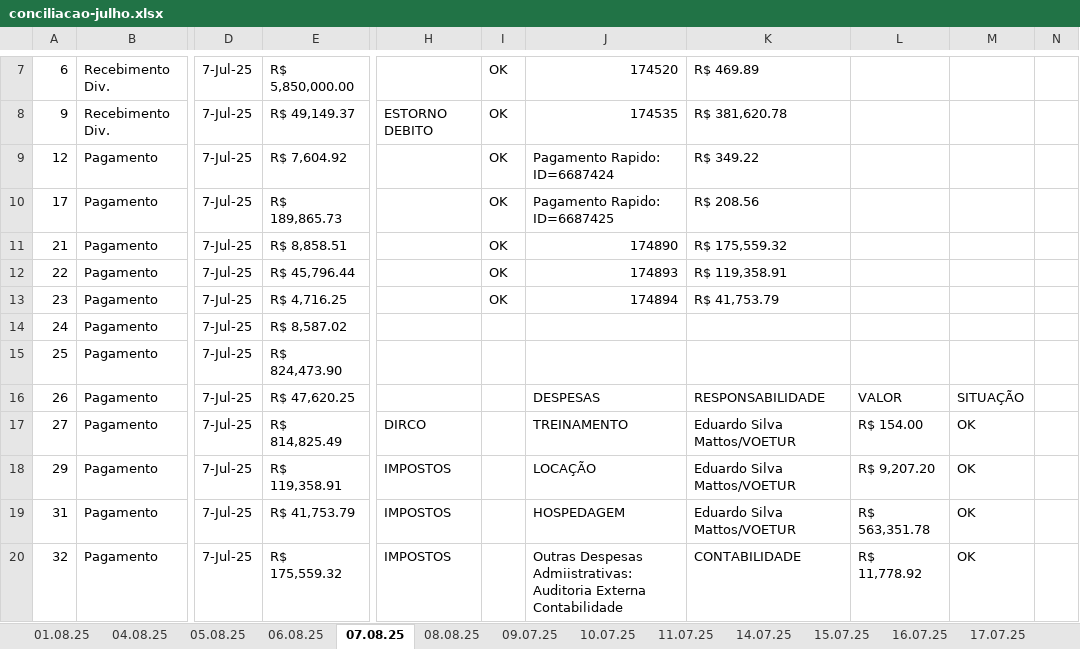
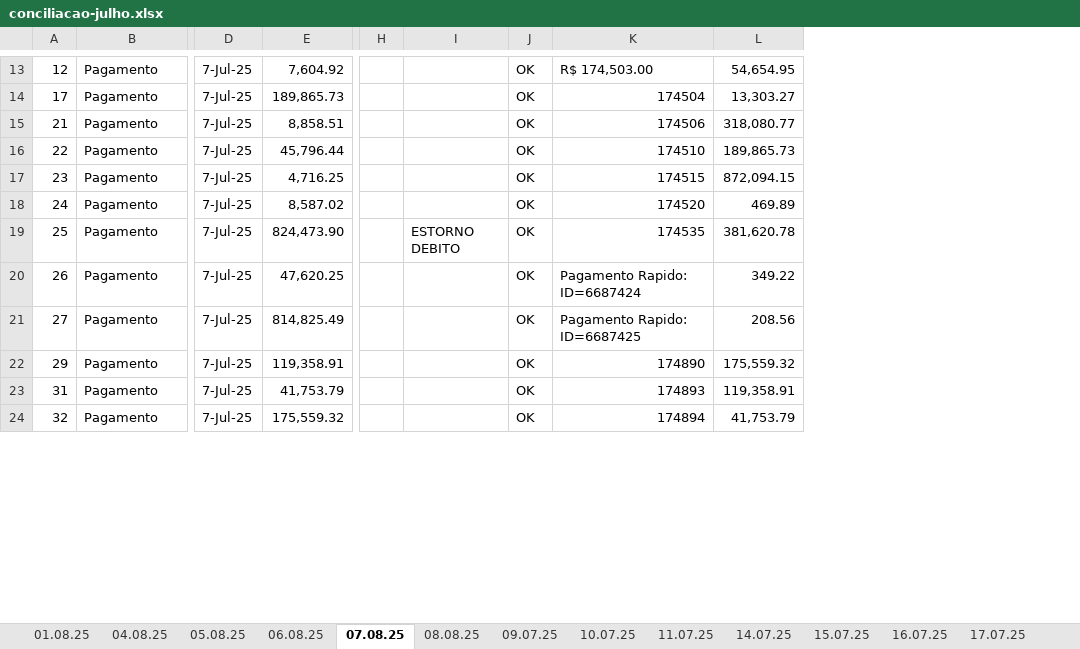
Before and after one commit to jessica8melo/AUTOMACOES, an Excel workbook: conciliacao-julho.xlsx, sheet 07.08.25, drawn as a sheet; only a part is shown, gaps mark what is left out; values as stored, in another font and other column widths than the file's, no cell formats; charts and pictures not drawn; removed rows and columns are numbered as before the commit, all else as after; rows hold the shown columns only; the diff covers the shown part only; the diff names each change by its address in the sheet, - before the commit and + after, or states it on an @@ line.

```diff
--- a/conciliacao-julho.xlsx (sheet 07.08.25)
+++ b/conciliacao-julho.xlsx (sheet 07.08.25)
-column E, rows 9-20: R$ 7,604.92 | R$ 189,865.73 | R$ 8,858.51 | R$ 45,796.44 | R$ 4,716.25 | R$ 8,587.02 | R$ 824,473.90 | R$ 47,620.25 | R$ 814,825.49 | R$ 119,358.91 | R$ 41,753.79 | R$ 175,559.32
+column E, rows 13-24: 7,604.92 | 189,865.73 | 8,858.51 | 45,796.44 | 4,716.25 | 8,587.02 | 824,473.90 | 47,620.25 | 814,825.49 | 119,358.91 | 41,753.79 | 175,559.32
+column H, empty
-column K, rows 9-20: R$ 349.22 | R$ 208.56 | R$ 175,559.32 | R$ 119,358.91 | R$ 41,753.79 |  |  | RESPONSABILIDADE | Eduardo Silva Mattos/VOETUR | Eduardo Silva Mattos/VOETUR | Eduardo Silva Mattos/VOETUR | CONTABILIDADE
-column L, rows 16-20: VALOR | R$ 154.00 | R$ 9,207.20 | R$ 563,351.78 | R$ 11,778.92
-column M, rows 16-20: SITUAÇÃO | OK | OK | OK | OK
-column N, empty
+column L, rows 13-24: 54,654.95 | 13,303.27 | 318,080.77 | 189,865.73 | 872,094.15 | 469.89 | 381,620.78 | 349.22 | 208.56 | 175,559.32 | 119,358.91 | 41,753.79
-row 7: 6 | Recebimento Div. | 7-Jul-25 | R$ 5,850,000.00 |  | OK | 174520 | R$ 469.89
-row 8: 9 | Recebimento Div. | 7-Jul-25 | R$ 49,149.37 | ESTORNO DEBITO | OK | 174535 | R$ 381,620.78
-K13: Pagamento Rapido: ID=6687424
+K13: R$ 174,503.00
-K14: Pagamento Rapido: ID=6687425
+K14: 174504
-K15: 174890
+K15: 174506
-K16: 174893
+K16: 174510
-K17: 174894
+K17: 174515
-J18:J24: (empty)
+J18:J24: OK
-K18: (empty)
+K18: 174520
-I19: (empty)
+I19: ESTORNO DEBITO
-K19: (empty)
+K19: 174535
-K20: DESPESAS
+K20: Pagamento Rapido: ID=6687424
-I21: DIRCO
+I21: (empty)
-K21: TREINAMENTO
+K21: Pagamento Rapido: ID=6687425
-I22:I24: IMPOSTOS
+I22:I24: (empty)
-K22: LOCAÇÃO
+K22: 174890
-K23: HOSPEDAGEM
+K23: 174893
-K24: Outras Despesas Admiistrativas: Auditoria Externa Contabilidade
+K24: 174894
```
Also changed, not shown: 13 added rows, 5 removed rows and 16 edited cells elsewhere in this sheet, sheet 06.08.25, sheet 04.08.25, sheet 16.07.25, sheet 18.07.25, sheet 17.07.25, sheet 25.07.25, 16 more sheets, cell formats, charts or pictures.
